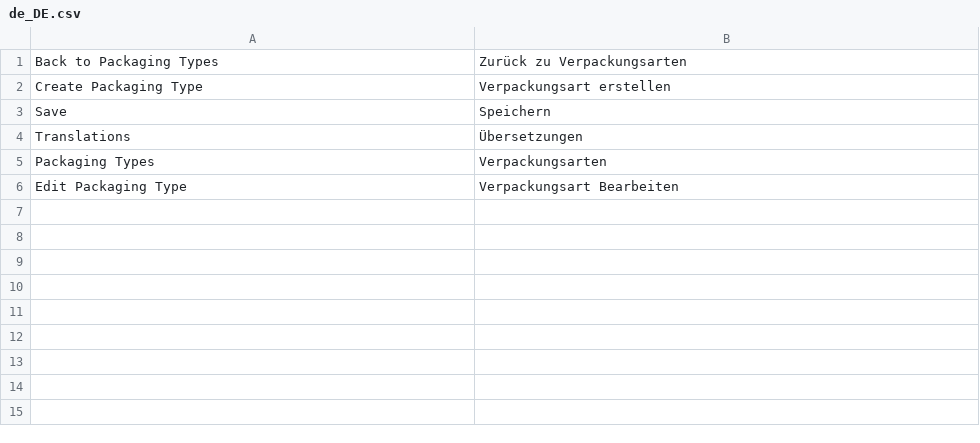
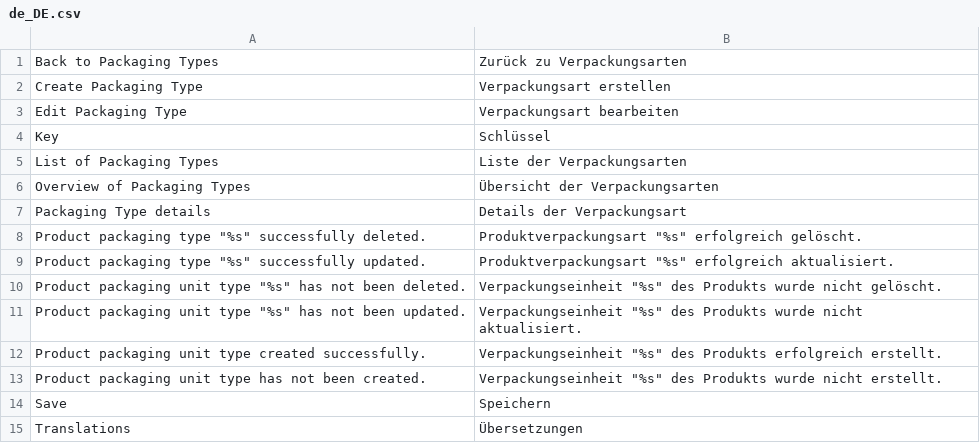
Before and after one commit to spryker/product-packaging-unit-gui, a CSV file: data/translation/Zed/de_DE.csv, drawn as a sheet; removed rows and columns are numbered as before the commit, all else as after; the diff names each change by its address in the sheet, - before the commit and + after, or states it on an @@ line.

Commit message:
CC-2323: Updated translation files

```diff
--- a/data/translation/Zed/de_DE.csv
+++ b/data/translation/Zed/de_DE.csv
+row 3: Edit Packaging Type | Verpackungsart bearbeiten
+row 4: Key | Schlüssel
+row 5: List of Packaging Types | Liste der Verpackungsarten
+row 6: Overview of Packaging Types | Übersicht der Verpackungsarten
+row 7: Packaging Type details | Details der Verpackungsart
+row 8: Product packaging type "%s" successfully deleted. | Produktverpackungsart "%s" erfolgreich gelöscht.
+row 9: Product packaging type "%s" successfully updated. | Produktverpackungsart "%s" erfolgreich aktualisiert.
+row 10: Product packaging unit type "%s" has not been deleted. | Verpackungseinheit "%s" des Produkts wurde nicht gelöscht.
+row 11: Product packaging unit type "%s" has not been updated. | Verpackungseinheit "%s" des Produkts wurde nicht aktualisiert.
+row 12: Product packaging unit type created successfully. | Verpackungseinheit "%s" des Produkts erfolgreich erstellt.
+row 13: Product packaging unit type has not been created. | Verpackungseinheit "%s" des Produkts wurde nicht erstellt.
-row 5: Packaging Types | Verpackungsarten
-row 6: Edit Packaging Type | Verpackungsart Bearbeiten
```
Also changed, not shown: data/translation/Zed/en_US.csv.
